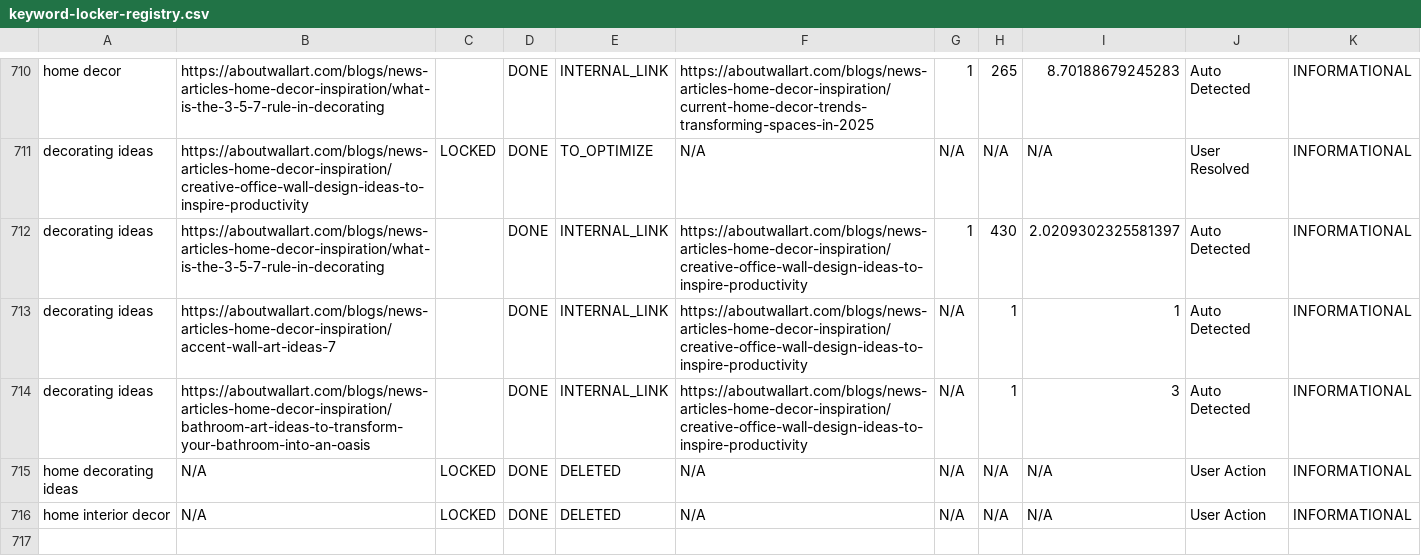
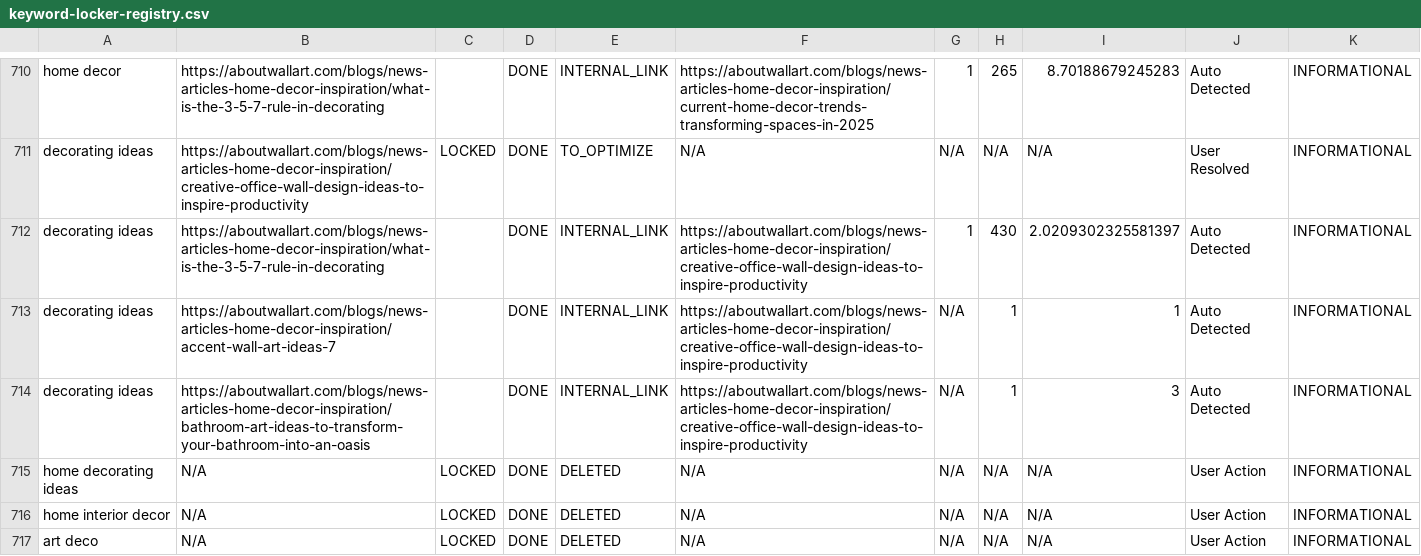
Before and after one commit to aboutwallart/seo-tools, a CSV file: data/keyword-locker-registry.csv, drawn as a sheet; only a part is shown, gaps mark what is left out.

Commit message:
Delete keyword: art deco

```diff
--- a/data/keyword-locker-registry.csv
+++ b/data/keyword-locker-registry.csv
@@ -716 +716,2 @@ home decorating ideas,N/A,LOCKED,DONE,DELETED,N/A,N/A,N/A,N/A,User Action,INFORM
 home interior decor,N/A,LOCKED,DONE,DELETED,N/A,N/A,N/A,N/A,User Action,INFORMATIONAL
+art deco,N/A,LOCKED,DONE,DELETED,N/A,N/A,N/A,N/A,User Action,INFORMATIONAL
```
